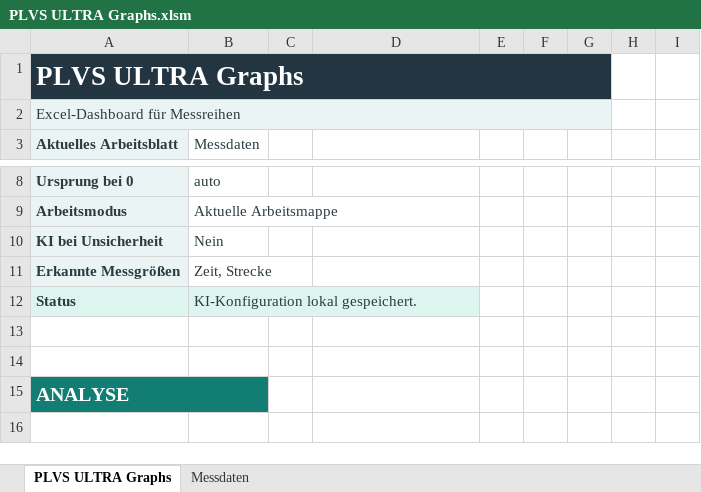
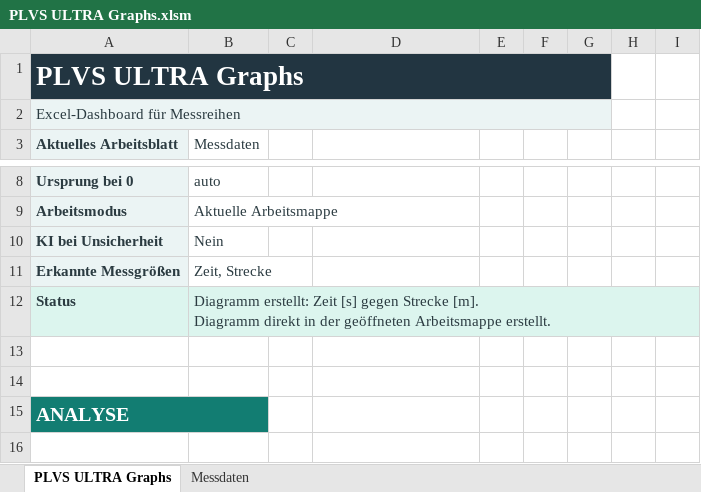
Before and after one commit to TimSchallmayer/Excel, an Excel workbook: PLVS ULTRA Graphs.xlsm, sheet PLVS ULTRA Graphs, drawn as a sheet; only a part is shown, gaps mark what is left out; values as stored, in another font and other column widths than the file's, no borders; charts and pictures not drawn; ↵ is a line break in a cell; the diff names each change by its address in the sheet, - before the commit and + after, or states it on an @@ line.

```diff
--- a/PLVS ULTRA Graphs.xlsm (sheet PLVS ULTRA Graphs)
+++ b/PLVS ULTRA Graphs.xlsm (sheet PLVS ULTRA Graphs)
-B12 (Messdaten): KI-Konfiguration lokal gespeichert.
+B12 (Messdaten): Diagramm erstellt: Zeit [s] gegen Strecke [m]. ↵ Diagramm direkt in der geöffneten Arbeitsmappe erstellt.
```
Also changed, not shown: sheet Messdaten, charts or pictures, 6 other files.
